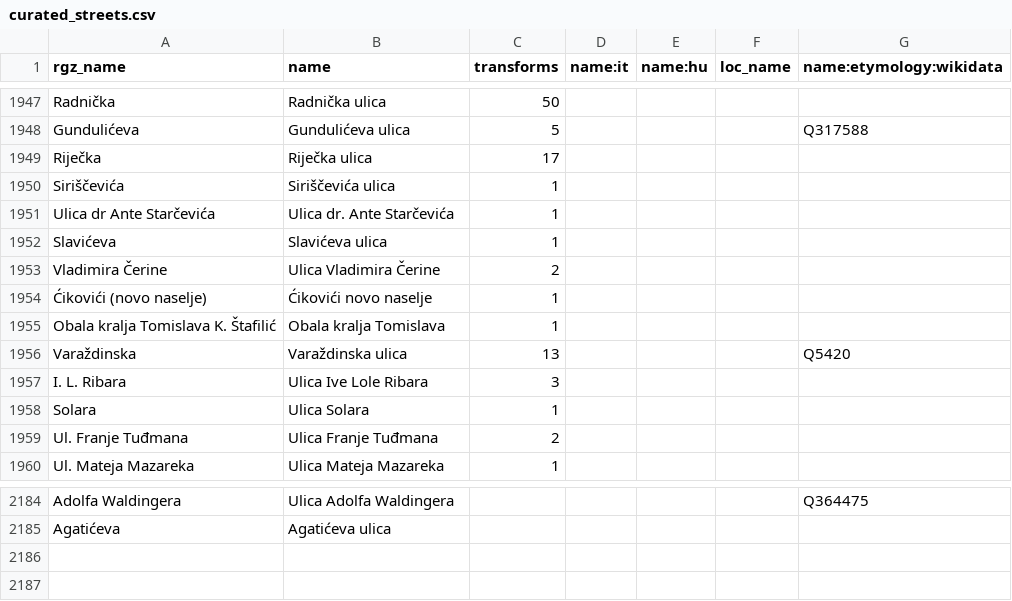
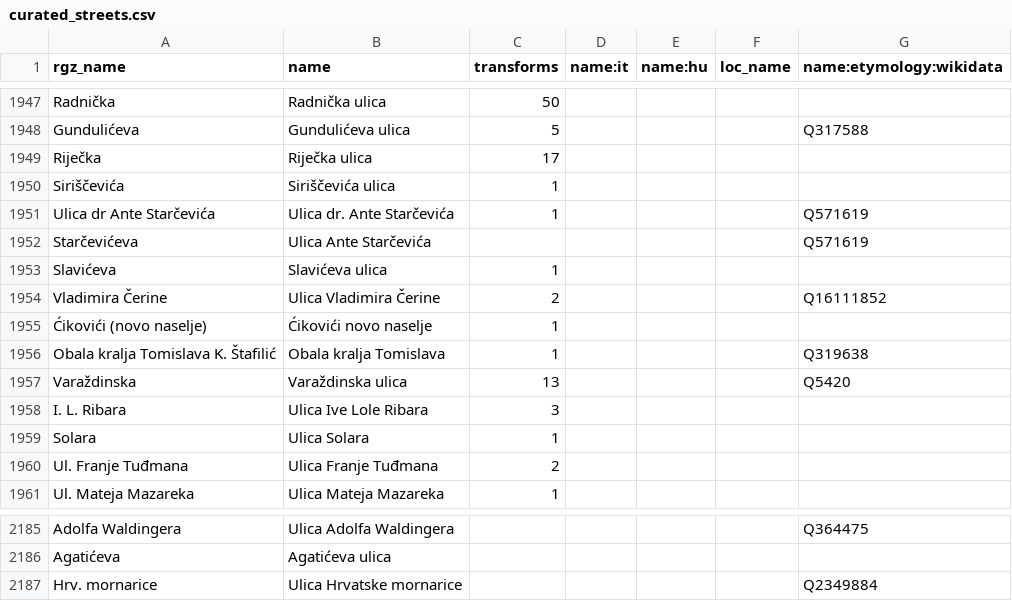
Before and after one commit to osm-hr/adresniregistar-ispravci, a CSV file: curated_streets.csv, drawn as a sheet; only a part is shown, gaps mark what is left out.

Commit message:
dodao par imena i wikidata

```diff
--- a/curated_streets.csv
+++ b/curated_streets.csv
@@ -1950,7 +1950,8 @@ Riječka,Riječka ulica,17,,,,
 Siriščevića,Siriščevića ulica,1,,,,
-Ulica dr Ante Starčevića,Ulica dr. Ante Starčevića,1,,,,
+Ulica dr Ante Starčevića,Ulica dr. Ante Starčevića,1,,,,Q571619
+Starčevićeva,Ulica Ante Starčevića,,,,,Q571619
 Slavićeva,Slavićeva ulica,1,,,,
-Vladimira Čerine,Ulica Vladimira Čerine,2,,,,
+Vladimira Čerine,Ulica Vladimira Čerine,2,,,,Q16111852
 Ćikovići (novo naselje),Ćikovići novo naselje,1,,,,
-Obala kralja Tomislava K. Štafilić,Obala kralja Tomislava,1,,,,
+Obala kralja Tomislava K. Štafilić,Obala kralja Tomislava,1,,,,Q319638
 Varaždinska,Varaždinska ulica,13,,,,Q5420
@@ -2185 +2186,2 @@ Adolfa Waldingera,Ulica Adolfa Waldingera,,,,,Q364475
 Agatićeva,Agatićeva ulica,,,,,
+Hrv. mornarice,Ulica Hrvatske mornarice,,,,,Q2349884
```
